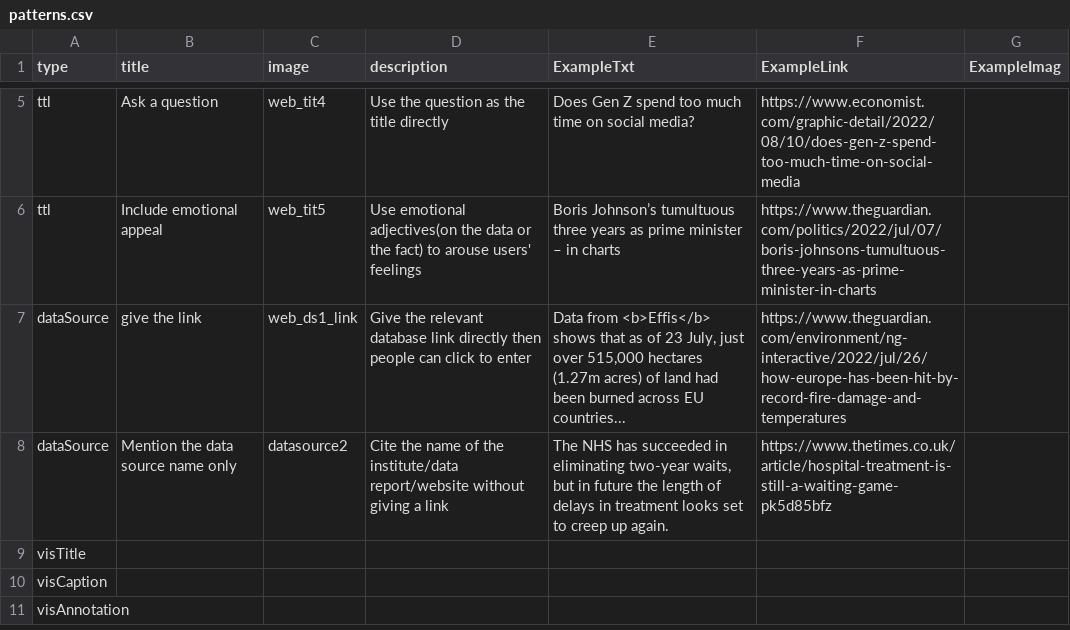
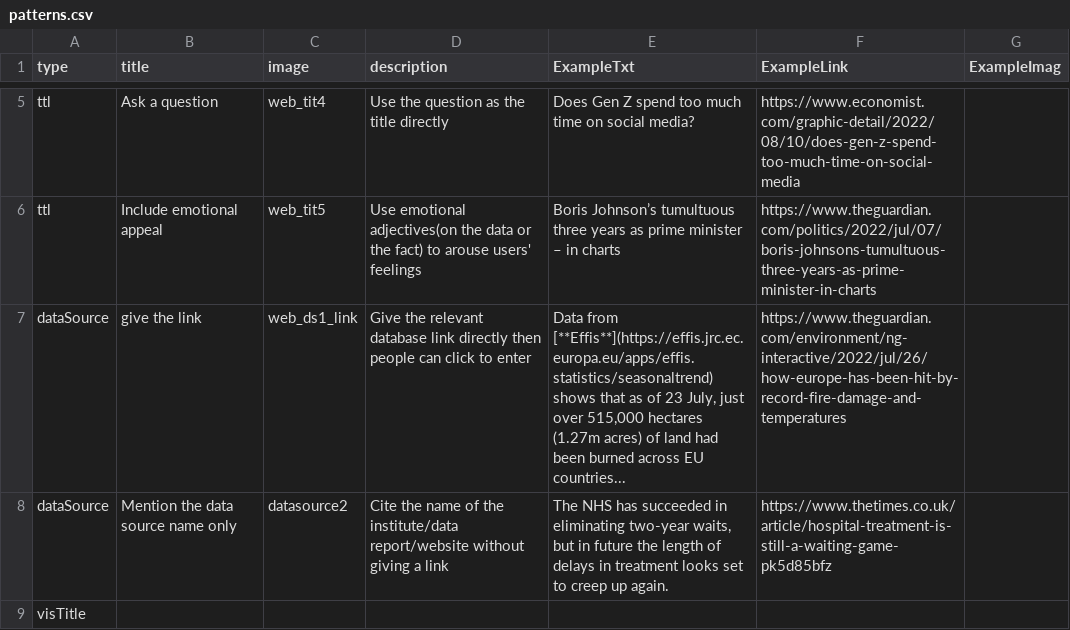
Before and after one commit to datadrivenarticle/datadrivenarticle, a CSV file: patterns.csv, drawn as a sheet; only a part is shown, gaps mark what is left out; the shorter side is filled out with more unchanged rows.

Commit message:
Update patterns.csv

```diff
--- a/patterns.csv
+++ b/patterns.csv
@@ -6,3 +6,3 @@ ttl,Ask a question,web_tit4, Use the question as the title directly,"Does Gen Z
 ttl,Include emotional appeal,web_tit5,Use emotional adjectives(on the data or the fact) to arouse users' feelings,"Boris Johnson’s tumultuous three years as prime minister – in charts",https://www.theguardian.com/politics/2022/jul/07/boris-johnsons-tumultuous-three-years-as-prime-minister-in-charts,
-dataSource,give the link,web_ds1_link,"Give the relevant database link directly then people can click to enter","Data from <b>Effis</b> shows that as of 23 July, just over 515,000 hectares (1.27m acres) of land had been burned across EU countries...",https://www.theguardian.com/environment/ng-interactive/2022/jul/26/how-europe-has-been-hit-by-record-fire-damage-and-temperatures,
+dataSource,give the link,web_ds1_link,"Give the relevant database link directly then people can click to enter","Data from [**Effis**](https://effis.jrc.ec.europa.eu/apps/effis.statistics/seasonaltrend) shows that as of 23 July, just over 515,000 hectares (1.27m acres) of land had been burned across EU countries...",https://www.theguardian.com/environment/ng-interactive/2022/jul/26/how-europe-has-been-hit-by-record-fire-damage-and-temperatures,
 dataSource,Mention the data source name only,datasource2,Cite the name of the institute/data report/website without giving a link,"The NHS has succeeded in eliminating two-year waits, but in future the length of delays in treatment looks set to creep up again.",https://www.thetimes.co.uk/article/hospital-treatment-is-still-a-waiting-game-pk5d85bfz,
```
